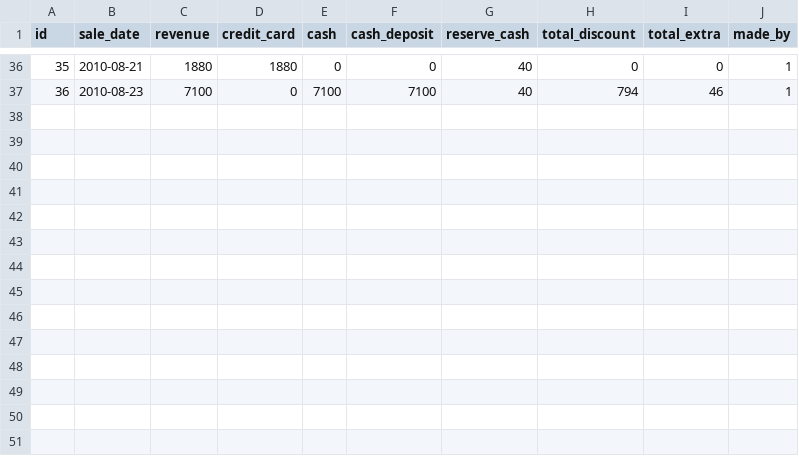
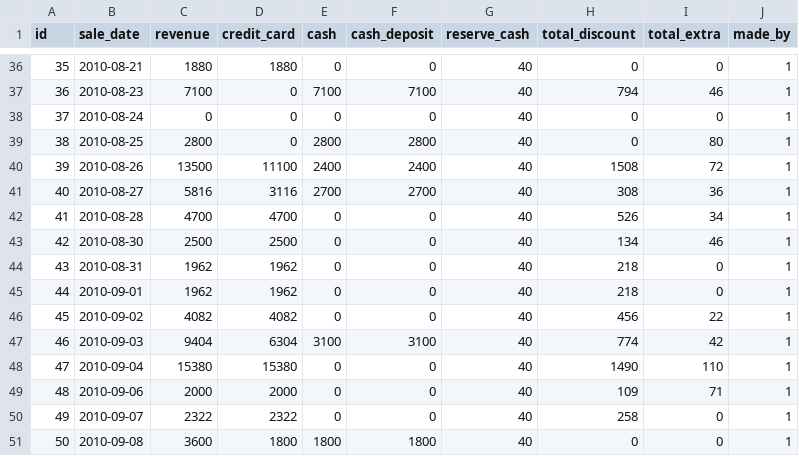
Before and after one commit to kuanyulin/scilla.os, a CSV file: db/migrate/init_data/daily_revenues.csv, drawn as a sheet; only a part is shown, gaps mark what is left out.

Commit message:
update daily revenue data. create journal for daily revenue.

```diff
--- a/db/migrate/init_data/daily_revenues.csv
+++ b/db/migrate/init_data/daily_revenues.csv
@@ -37 +37,15 @@
 36,2010-08-23,7100,0,7100,7100,40,794,46,1
+37,2010-08-24,0,0,0,0,40,0,0,1
+38,2010-08-25,2800,0,2800,2800,40,0,80,1
+39,2010-08-26,13500,11100,2400,2400,40,1508,72,1
+40,2010-08-27,5816,3116,2700,2700,40,308,36,1
+41,2010-08-28,4700,4700,0,0,40,526,34,1
+42,2010-08-30,2500,2500,0,0,40,134,46,1
+43,2010-08-31,1962,1962,0,0,40,218,0,1
+44,2010-09-01,1962,1962,0,0,40,218,0,1
+45,2010-09-02,4082,4082,0,0,40,456,22,1
+46,2010-09-03,9404,6304,3100,3100,40,774,42,1
+47,2010-09-04,15380,15380,0,0,40,1490,110,1
+48,2010-09-06,2000,2000,0,0,40,109,71,1
+49,2010-09-07,2322,2322,0,0,40,258,0,1
+50,2010-09-08,3600,1800,1800,1800,40,0,0,1
```
Also changed, not shown: 2 other files.
